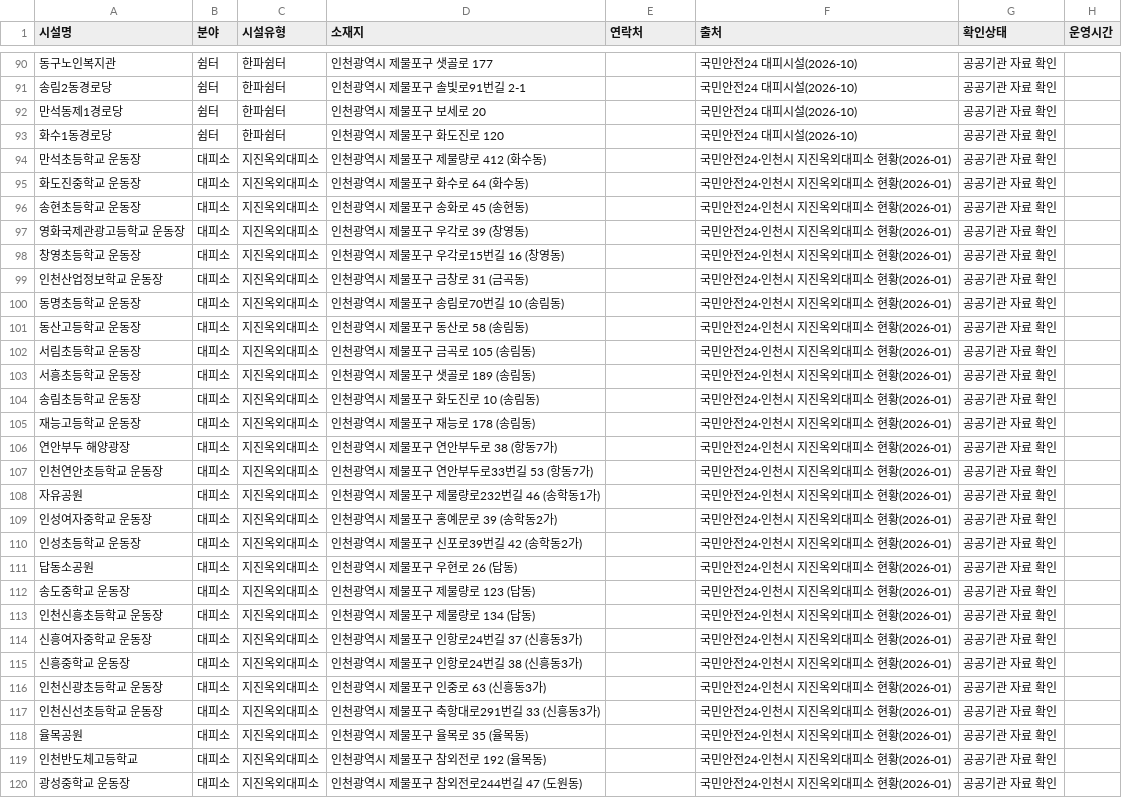
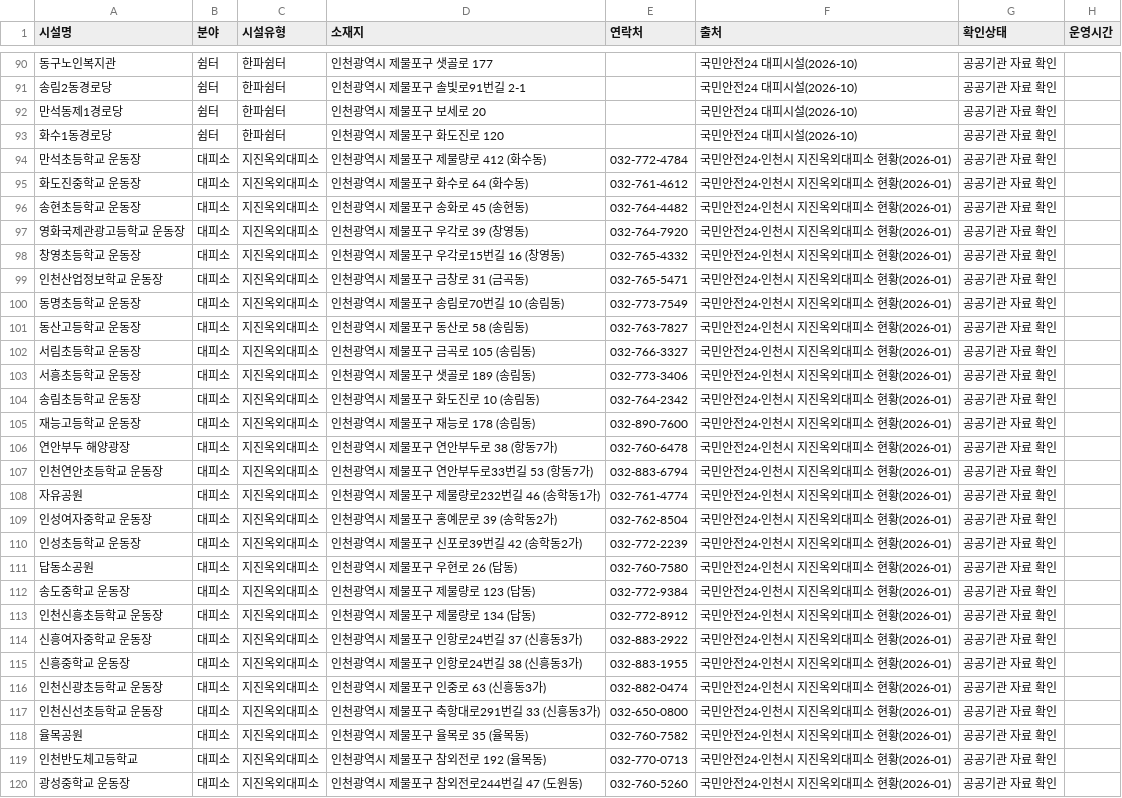
Before and after one commit to ms89gmpy88-netizen/jemulpo-welfare-map, a CSV file: data/대피소쉼터.csv, drawn as a sheet; only a part is shown, gaps mark what is left out; the diff covers the shown part only; the diff names each change by its address in the sheet, - before the commit and + after, or states it on an @@ line.

```diff
--- a/data/대피소쉼터.csv
+++ b/data/대피소쉼터.csv
-E94 (연락처): (empty)
+E94 (연락처): 032-772-4784
-E95 (연락처): (empty)
+E95 (연락처): 032-761-4612
-E96 (연락처): (empty)
+E96 (연락처): 032-764-4482
-E97 (연락처): (empty)
+E97 (연락처): 032-764-7920
-E98 (연락처): (empty)
+E98 (연락처): 032-765-4332
-E99 (연락처): (empty)
+E99 (연락처): 032-765-5471
-E100 (연락처): (empty)
+E100 (연락처): 032-773-7549
-E101 (연락처): (empty)
+E101 (연락처): 032-763-7827
-E102 (연락처): (empty)
+E102 (연락처): 032-766-3327
-E103 (연락처): (empty)
+E103 (연락처): 032-773-3406
-E104 (연락처): (empty)
+E104 (연락처): 032-764-2342
-E105 (연락처): (empty)
+E105 (연락처): 032-890-7600
-E106 (연락처): (empty)
+E106 (연락처): 032-760-6478
-E107 (연락처): (empty)
+E107 (연락처): 032-883-6794
-E108 (연락처): (empty)
+E108 (연락처): 032-761-4774
-E109 (연락처): (empty)
+E109 (연락처): 032-762-8504
-E110 (연락처): (empty)
+E110 (연락처): 032-772-2239
-E111 (연락처): (empty)
+E111 (연락처): 032-760-7580
-E112 (연락처): (empty)
+E112 (연락처): 032-772-9384
-E113 (연락처): (empty)
+E113 (연락처): 032-772-8912
-E114 (연락처): (empty)
+E114 (연락처): 032-883-2922
-E115 (연락처): (empty)
+E115 (연락처): 032-883-1955
-E116 (연락처): (empty)
+E116 (연락처): 032-882-0474
-E117 (연락처): (empty)
+E117 (연락처): 032-650-0800
-E118 (연락처): (empty)
+E118 (연락처): 032-760-7582
-E119 (연락처): (empty)
+E119 (연락처): 032-770-0713
-E120 (연락처): (empty)
+E120 (연락처): 032-760-5260
```
Also changed, not shown: 4 edited cells elsewhere in this file, 2 other files.
